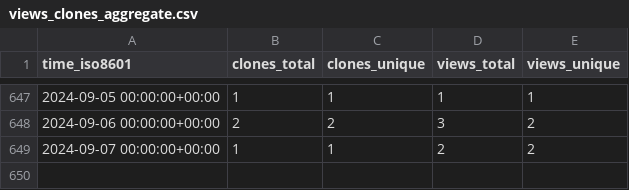
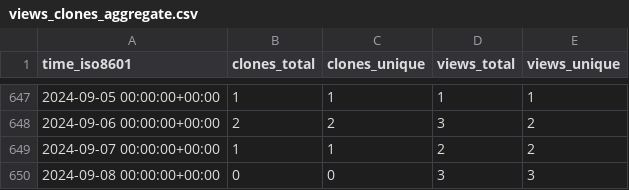
Before and after one commit to Jchicode/ghrs, a CSV file: IceFireDB/redhub/ghrs-data/views_clones_aggregate.csv, drawn as a sheet; only a part is shown, gaps mark what is left out.

```diff
--- a/IceFireDB/redhub/ghrs-data/views_clones_aggregate.csv
+++ b/IceFireDB/redhub/ghrs-data/views_clones_aggregate.csv
@@ -649 +649,2 @@ time_iso8601,clones_total,clones_unique,views_total,views_unique
 2024-09-07 00:00:00+00:00,1,1,2,2
+2024-09-08 00:00:00+00:00,0,0,3,3
```
Also changed, not shown: 1 other file.
